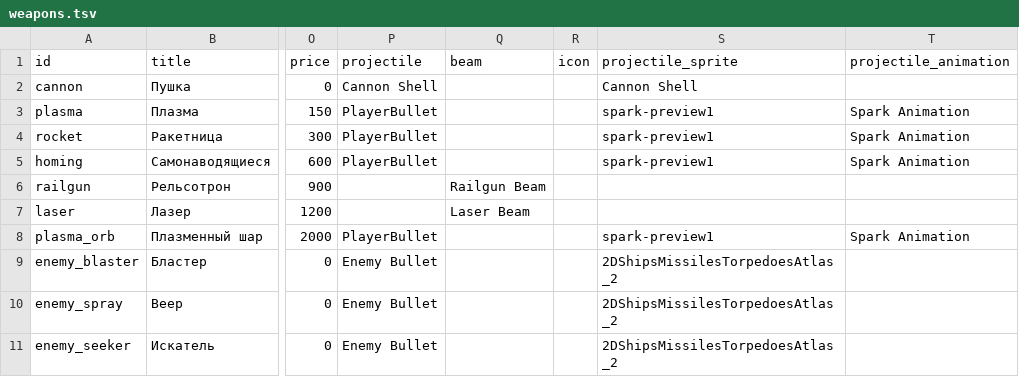
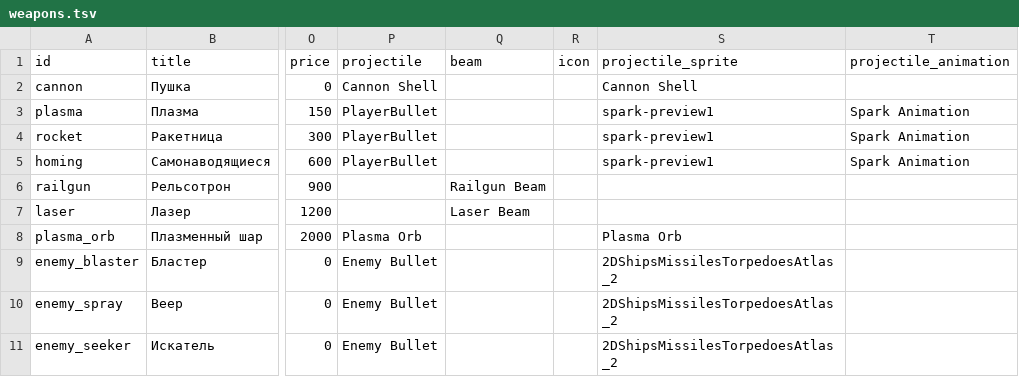
Before and after one commit to BarVit/UnityHomeWorks, a TSV file: Flappy Terminator/Assets/Data/Tables/weapons.tsv, drawn as a sheet; only a part is shown, gaps mark what is left out; the diff names each change by its address in the sheet, - before the commit and + after, or states it on an @@ line.

```diff
--- a/Flappy Terminator/Assets/Data/Tables/weapons.tsv
+++ b/Flappy Terminator/Assets/Data/Tables/weapons.tsv
-P8 (projectile): PlayerBullet
+P8 (projectile): Plasma Orb
-S8 (projectile_sprite): spark-preview1
+S8 (projectile_sprite): Plasma Orb
-T8 (projectile_animation): Spark Animation
+T8 (projectile_animation): (empty)
```
Also changed, not shown: 10 other files.
